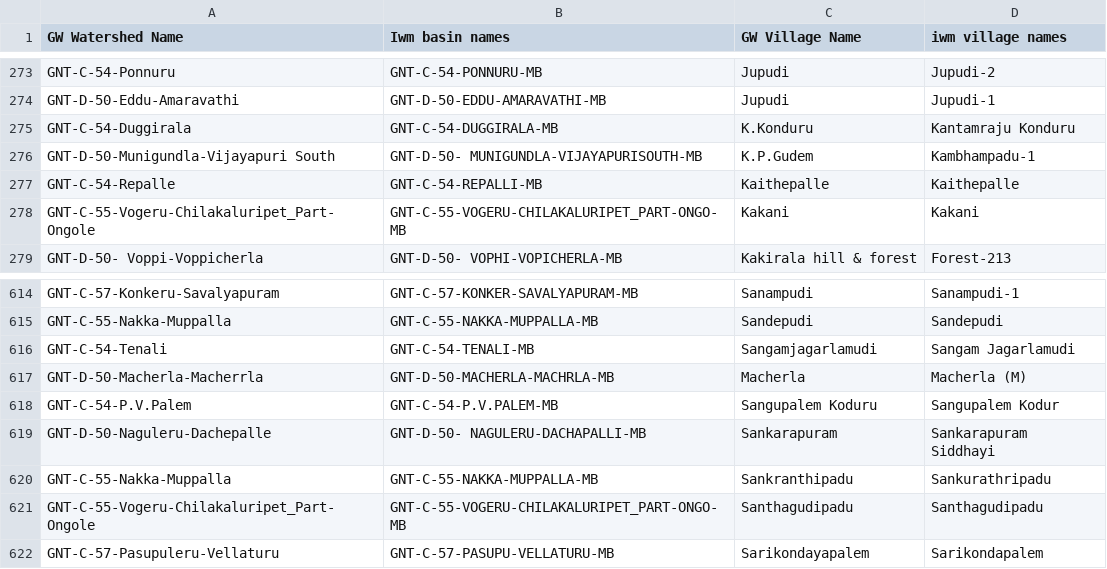
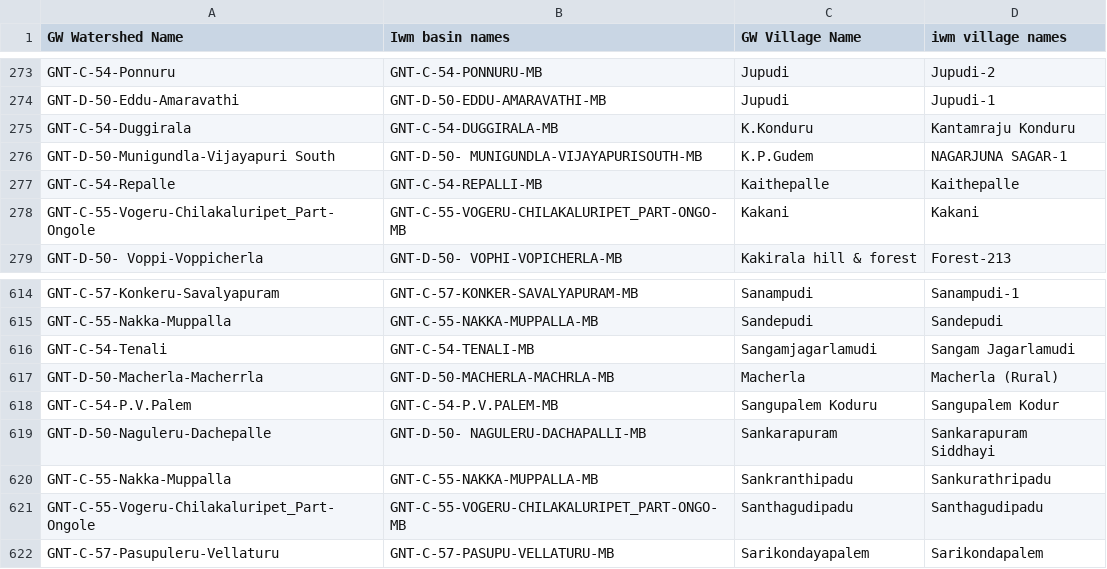
Before and after one commit to ankitkrsahu94/GEC, a CSV file: data_files_used/Guntur/final_mapping.csv, drawn as a sheet; only a part is shown, gaps mark what is left out.

```diff
--- a/data_files_used/Guntur/final_mapping.csv
+++ b/data_files_used/Guntur/final_mapping.csv
@@ -276,3 +276,3 @@ GNT-D-50-Eddu-Amaravathi,GNT-D-50-EDDU-AMARAVATHI-MB,Jupudi,Jupudi-1
 GNT-C-54-Duggirala,GNT-C-54-DUGGIRALA-MB,K.Konduru,Kantamraju Konduru
-GNT-D-50-Munigundla-Vijayapuri South,GNT-D-50- MUNIGUNDLA-VIJAYAPURISOUTH-MB,K.P.Gudem,Kambhampadu-1
+GNT-D-50-Munigundla-Vijayapuri South,GNT-D-50- MUNIGUNDLA-VIJAYAPURISOUTH-MB,K.P.Gudem,NAGARJUNA SAGAR-1
 GNT-C-54-Repalle,GNT-C-54-REPALLI-MB,Kaithepalle,Kaithepalle
@@ -618,3 +618,3 @@ GNT-C-55-Nakka-Muppalla,GNT-C-55-NAKKA-MUPPALLA-MB,Sandepudi,Sandepudi
 GNT-C-54-Tenali,GNT-C-54-TENALI-MB,Sangamjagarlamudi,Sangam Jagarlamudi
-GNT-D-50-Macherla-Macherrla,GNT-D-50-MACHERLA-MACHRLA-MB,Macherla,Macherla (M)
+GNT-D-50-Macherla-Macherrla,GNT-D-50-MACHERLA-MACHRLA-MB,Macherla,Macherla (Rural)
 GNT-C-54-P.V.Palem,GNT-C-54-P.V.PALEM-MB,Sangupalem Koduru,Sangupalem Kodur
```
Also changed, not shown: data_files_used/Guntur/bw_irrigated.csv, data_files_used/Guntur/rainfall_unit_drift.csv, 6 other files.
